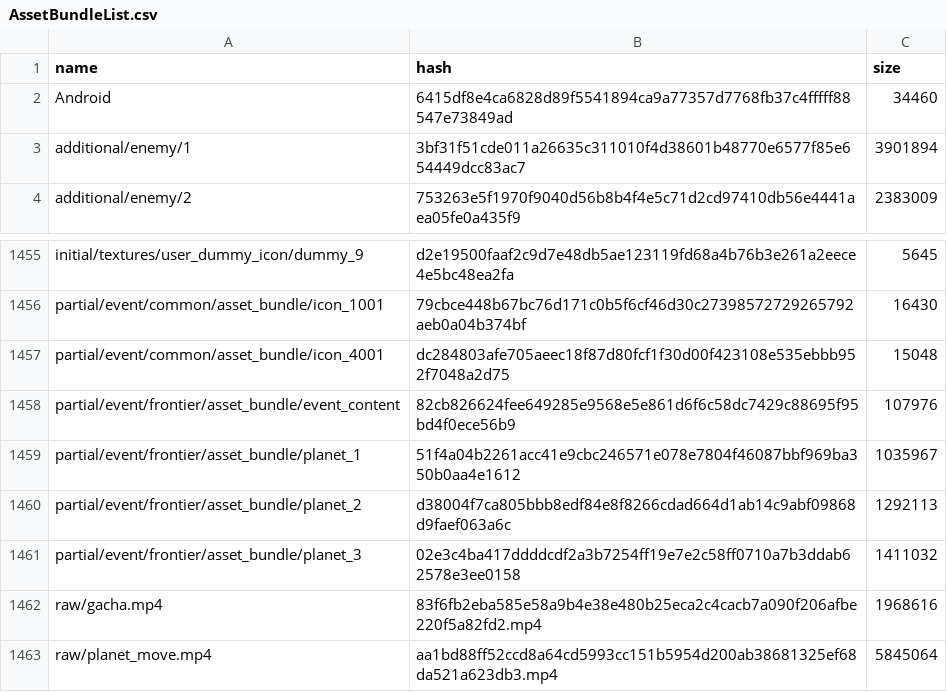
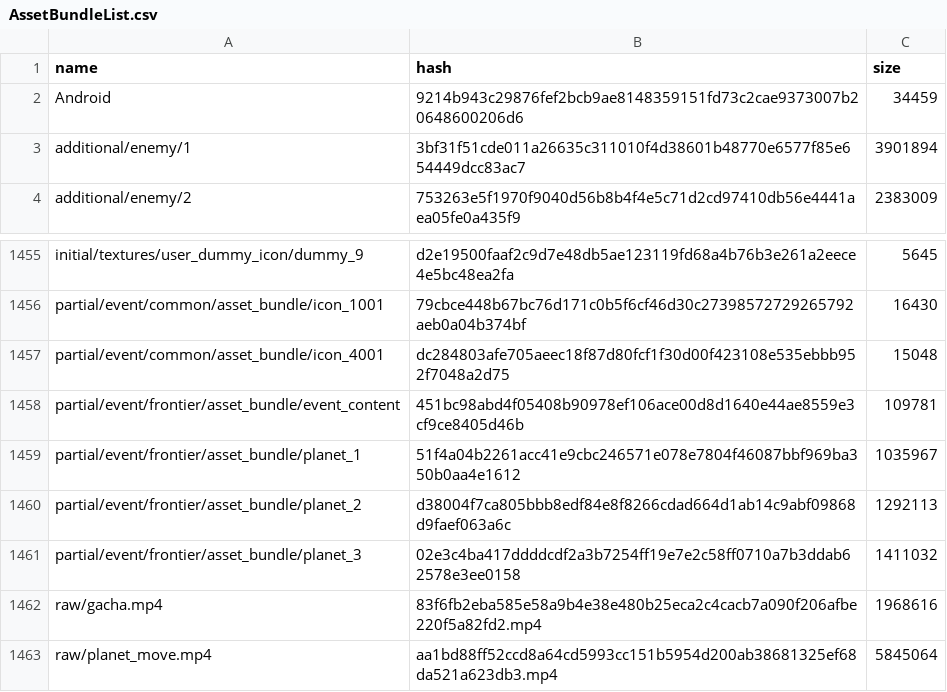
Before and after one commit to onederappli/SF_AB_Android, a CSV file: 100/AssetBundleList.csv, drawn as a sheet; only a part is shown, gaps mark what is left out.

```diff
--- a/100/AssetBundleList.csv
+++ b/100/AssetBundleList.csv
@@ -1,3 +1,3 @@
 name,hash,size
-Android,6415df8e4ca6828d89f5541894ca9a77357d7768fb37c4fffff88547e73849ad,34460
+Android,9214b943c29876fef2bcb9ae8148359151fd73c2cae9373007b20648600206d6,34459
 additional/enemy/1,3bf31f51cde011a26635c311010f4d38601b48770e6577f85e654449dcc83ac7,3901894
@@ -1457,3 +1457,3 @@ partial/event/common/asset_bundle/icon_1001,79cbce448b67bc76d171c0b5f6cf46d30c27
 partial/event/common/asset_bundle/icon_4001,dc284803afe705aeec18f87d80fcf1f30d00f423108e535ebbb952f7048a2d75,15048
-partial/event/frontier/asset_bundle/event_content,82cb826624fee649285e9568e5e861d6f6c58dc7429c88695f95bd4f0ece56b9,107976
+partial/event/frontier/asset_bundle/event_content,451bc98abd4f05408b90978ef106ace00d8d1640e44ae8559e3cf9ce8405d46b,109781
 partial/event/frontier/asset_bundle/planet_1,51f4a04b2261acc41e9cbc246571e078e7804f46087bbf969ba350b0aa4e1612,1035967
```
Also changed, not shown: 2 other files.
